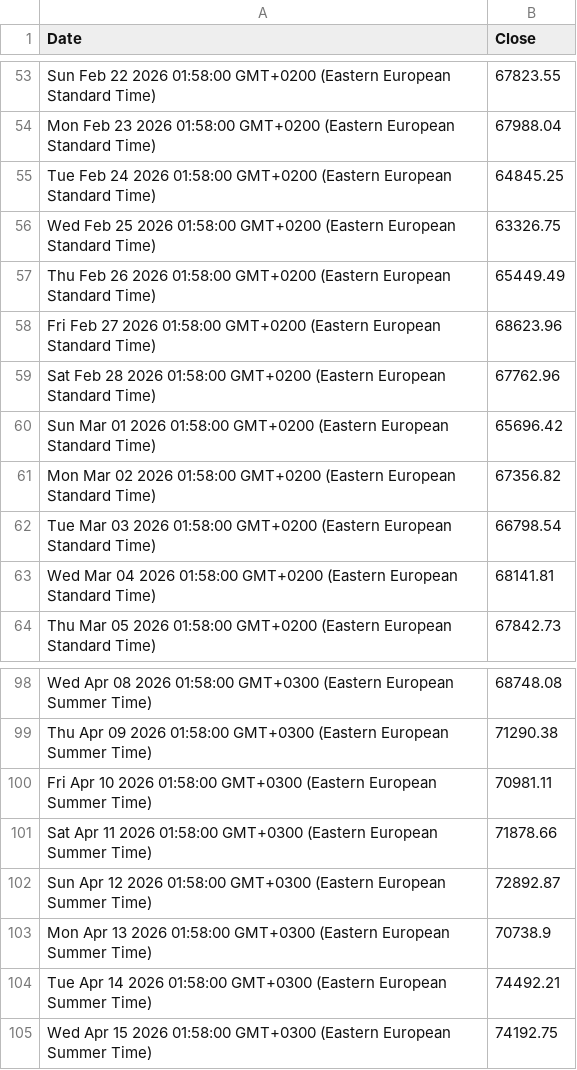
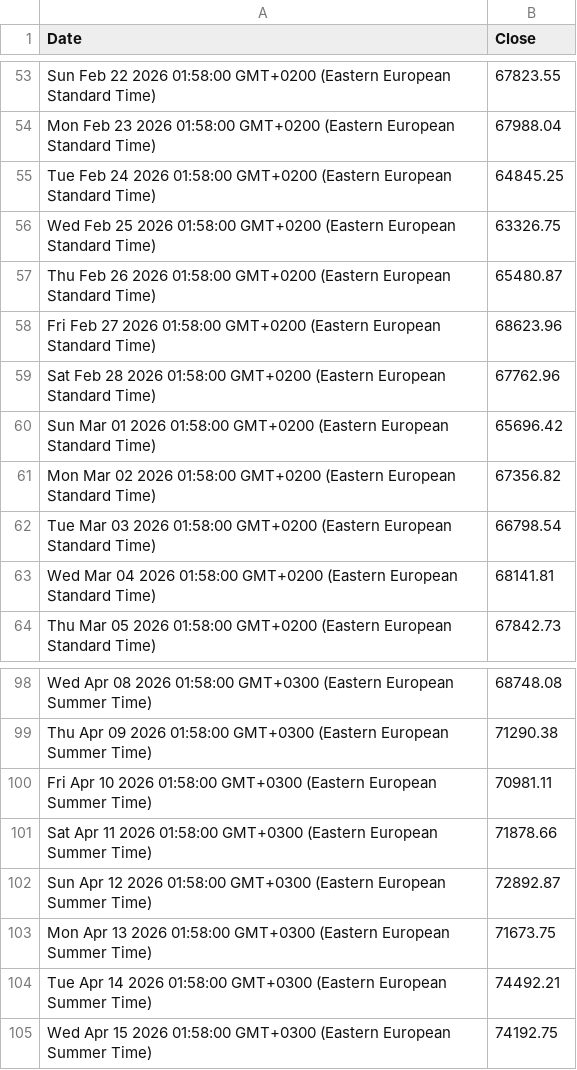
Before and after one commit to denesdata/roem, a CSV file: roem 2.0/Financial Markets/Bitcoin.csv, drawn as a sheet; only a part is shown, gaps mark what is left out.

Commit message:
Update roem 2.0/Financial Markets/Bitcoin.csv

```diff
--- a/roem 2.0/Financial Markets/Bitcoin.csv
+++ b/roem 2.0/Financial Markets/Bitcoin.csv
@@ -56,3 +56,3 @@ Tue Feb 24 2026 01:58:00 GMT+0200 (Eastern European Standard Time),64845.25
 Wed Feb 25 2026 01:58:00 GMT+0200 (Eastern European Standard Time),63326.75
-Thu Feb 26 2026 01:58:00 GMT+0200 (Eastern European Standard Time),65449.49
+Thu Feb 26 2026 01:58:00 GMT+0200 (Eastern European Standard Time),65480.87
 Fri Feb 27 2026 01:58:00 GMT+0200 (Eastern European Standard Time),68623.96
@@ -102,3 +102,3 @@ Sat Apr 11 2026 01:58:00 GMT+0300 (Eastern European Summer Time),71878.66
 Sun Apr 12 2026 01:58:00 GMT+0300 (Eastern European Summer Time),72892.87
-Mon Apr 13 2026 01:58:00 GMT+0300 (Eastern European Summer Time),70738.9
+Mon Apr 13 2026 01:58:00 GMT+0300 (Eastern European Summer Time),71673.75
 Tue Apr 14 2026 01:58:00 GMT+0300 (Eastern European Summer Time),74492.21
```
